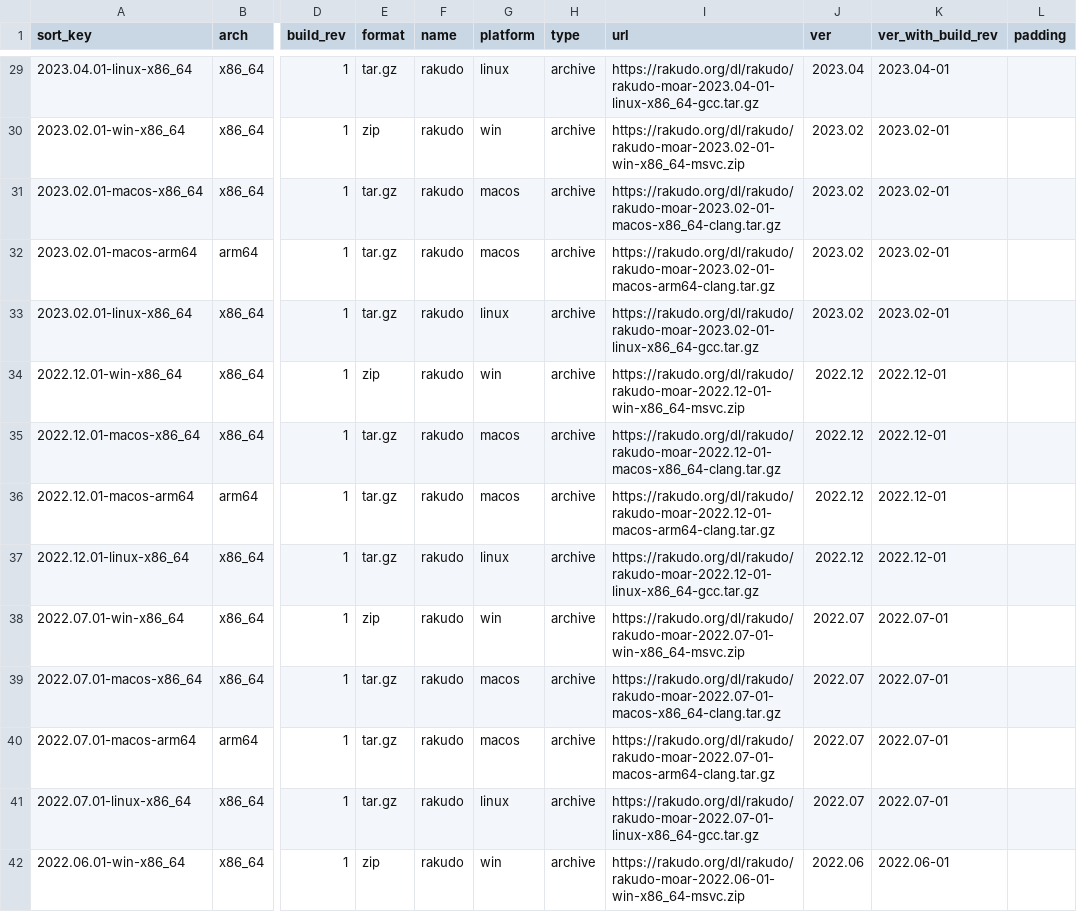
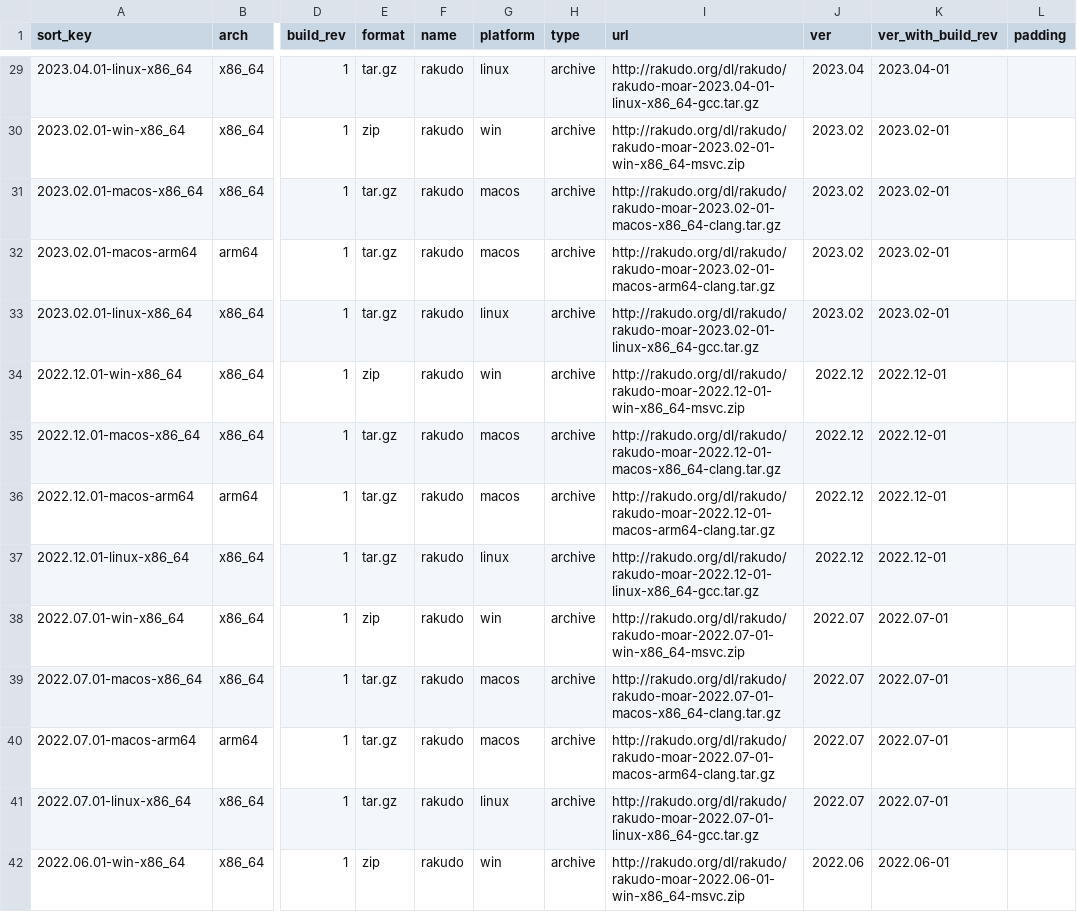
Before and after one commit to skaji/rakudo-releases, a CSV file: rakudo-releases.v1.csv, drawn as a sheet; only a part is shown, gaps mark what is left out; the diff covers the shown part only; the diff names each change by its address in the sheet, - before the commit and + after, or states it on an @@ line.

```diff
--- a/rakudo-releases.v1.csv
+++ b/rakudo-releases.v1.csv
-I29 (url): https://rakudo.org/dl/rakudo/rakudo-moar-2023.04-01-linux-x86_64-gcc.tar.gz
+I29 (url): http://rakudo.org/dl/rakudo/rakudo-moar-2023.04-01-linux-x86_64-gcc.tar.gz
-I30 (url): https://rakudo.org/dl/rakudo/rakudo-moar-2023.02-01-win-x86_64-msvc.zip
+I30 (url): http://rakudo.org/dl/rakudo/rakudo-moar-2023.02-01-win-x86_64-msvc.zip
-I31 (url): https://rakudo.org/dl/rakudo/rakudo-moar-2023.02-01-macos-x86_64-clang.tar.gz
+I31 (url): http://rakudo.org/dl/rakudo/rakudo-moar-2023.02-01-macos-x86_64-clang.tar.gz
-I32 (url): https://rakudo.org/dl/rakudo/rakudo-moar-2023.02-01-macos-arm64-clang.tar.gz
+I32 (url): http://rakudo.org/dl/rakudo/rakudo-moar-2023.02-01-macos-arm64-clang.tar.gz
-I33 (url): https://rakudo.org/dl/rakudo/rakudo-moar-2023.02-01-linux-x86_64-gcc.tar.gz
+I33 (url): http://rakudo.org/dl/rakudo/rakudo-moar-2023.02-01-linux-x86_64-gcc.tar.gz
-I34 (url): https://rakudo.org/dl/rakudo/rakudo-moar-2022.12-01-win-x86_64-msvc.zip
+I34 (url): http://rakudo.org/dl/rakudo/rakudo-moar-2022.12-01-win-x86_64-msvc.zip
-I35 (url): https://rakudo.org/dl/rakudo/rakudo-moar-2022.12-01-macos-x86_64-clang.tar.gz
+I35 (url): http://rakudo.org/dl/rakudo/rakudo-moar-2022.12-01-macos-x86_64-clang.tar.gz
-I36 (url): https://rakudo.org/dl/rakudo/rakudo-moar-2022.12-01-macos-arm64-clang.tar.gz
+I36 (url): http://rakudo.org/dl/rakudo/rakudo-moar-2022.12-01-macos-arm64-clang.tar.gz
-I37 (url): https://rakudo.org/dl/rakudo/rakudo-moar-2022.12-01-linux-x86_64-gcc.tar.gz
+I37 (url): http://rakudo.org/dl/rakudo/rakudo-moar-2022.12-01-linux-x86_64-gcc.tar.gz
-I38 (url): https://rakudo.org/dl/rakudo/rakudo-moar-2022.07-01-win-x86_64-msvc.zip
+I38 (url): http://rakudo.org/dl/rakudo/rakudo-moar-2022.07-01-win-x86_64-msvc.zip
-I39 (url): https://rakudo.org/dl/rakudo/rakudo-moar-2022.07-01-macos-x86_64-clang.tar.gz
+I39 (url): http://rakudo.org/dl/rakudo/rakudo-moar-2022.07-01-macos-x86_64-clang.tar.gz
-I40 (url): https://rakudo.org/dl/rakudo/rakudo-moar-2022.07-01-macos-arm64-clang.tar.gz
+I40 (url): http://rakudo.org/dl/rakudo/rakudo-moar-2022.07-01-macos-arm64-clang.tar.gz
-I41 (url): https://rakudo.org/dl/rakudo/rakudo-moar-2022.07-01-linux-x86_64-gcc.tar.gz
+I41 (url): http://rakudo.org/dl/rakudo/rakudo-moar-2022.07-01-linux-x86_64-gcc.tar.gz
-I42 (url): https://rakudo.org/dl/rakudo/rakudo-moar-2022.06-01-win-x86_64-msvc.zip
+I42 (url): http://rakudo.org/dl/rakudo/rakudo-moar-2022.06-01-win-x86_64-msvc.zip
```
Also changed, not shown: 117 edited cells elsewhere in this file.
